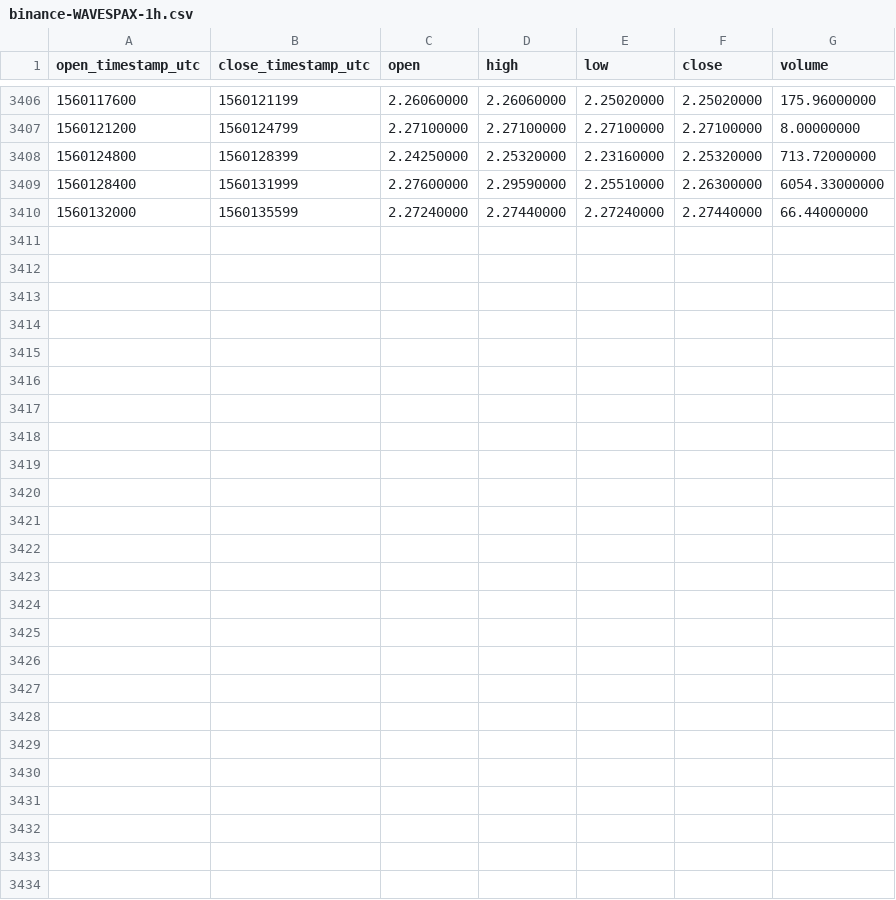
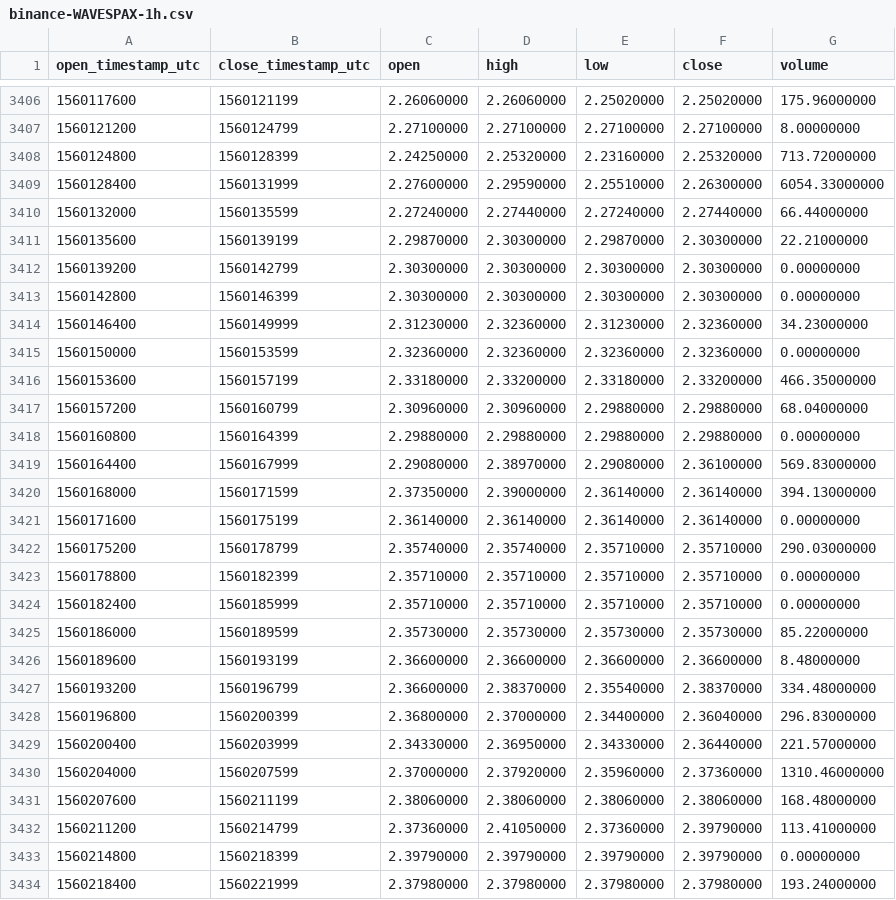
Before and after one commit to cryptobigbro/binance-WAVESPAX, a CSV file: binance-WAVESPAX-1h.csv, drawn as a sheet; only a part is shown, gaps mark what is left out.

Commit message:
Update OHLCV data.

```diff
--- a/binance-WAVESPAX-1h.csv
+++ b/binance-WAVESPAX-1h.csv
@@ -3410 +3410,25 @@ open_timestamp_utc,close_timestamp_utc,open,high,low,close,volume
 1560132000,1560135599,2.27240000,2.27440000,2.27240000,2.27440000,66.44000000
+1560135600,1560139199,2.29870000,2.30300000,2.29870000,2.30300000,22.21000000
+1560139200,1560142799,2.30300000,2.30300000,2.30300000,2.30300000,0.00000000
+1560142800,1560146399,2.30300000,2.30300000,2.30300000,2.30300000,0.00000000
+1560146400,1560149999,2.31230000,2.32360000,2.31230000,2.32360000,34.23000000
+1560150000,1560153599,2.32360000,2.32360000,2.32360000,2.32360000,0.00000000
+1560153600,1560157199,2.33180000,2.33200000,2.33180000,2.33200000,466.35000000
+1560157200,1560160799,2.30960000,2.30960000,2.29880000,2.29880000,68.04000000
+1560160800,1560164399,2.29880000,2.29880000,2.29880000,2.29880000,0.00000000
+1560164400,1560167999,2.29080000,2.38970000,2.29080000,2.36100000,569.83000000
+1560168000,1560171599,2.37350000,2.39000000,2.36140000,2.36140000,394.13000000
+1560171600,1560175199,2.36140000,2.36140000,2.36140000,2.36140000,0.00000000
+1560175200,1560178799,2.35740000,2.35740000,2.35710000,2.35710000,290.03000000
+1560178800,1560182399,2.35710000,2.35710000,2.35710000,2.35710000,0.00000000
+1560182400,1560185999,2.35710000,2.35710000,2.35710000,2.35710000,0.00000000
+1560186000,1560189599,2.35730000,2.35730000,2.35730000,2.35730000,85.22000000
+1560189600,1560193199,2.36600000,2.36600000,2.36600000,2.36600000,8.48000000
+1560193200,1560196799,2.36600000,2.38370000,2.35540000,2.38370000,334.48000000
+1560196800,1560200399,2.36800000,2.37000000,2.34400000,2.36040000,296.83000000
+1560200400,1560203999,2.34330000,2.36950000,2.34330000,2.36440000,221.57000000
+1560204000,1560207599,2.37000000,2.37920000,2.35960000,2.37360000,1310.46000000
+1560207600,1560211199,2.38060000,2.38060000,2.38060000,2.38060000,168.48000000
+1560211200,1560214799,2.37360000,2.41050000,2.37360000,2.39790000,113.41000000
+1560214800,1560218399,2.39790000,2.39790000,2.39790000,2.39790000,0.00000000
+1560218400,1560221999,2.37980000,2.37980000,2.37980000,2.37980000,193.24000000
```
Also changed, not shown: binance-WAVESPAX-1d.csv.
